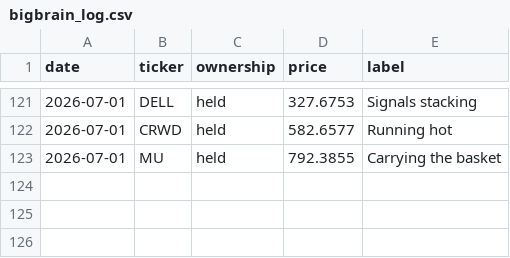
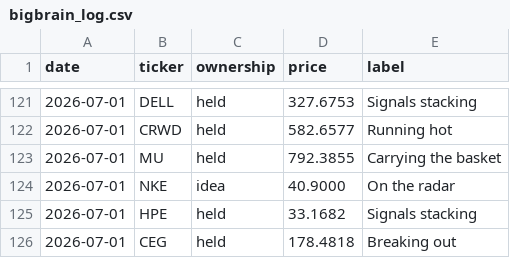
Before and after one commit to newpov/stocks-dashboard, a CSV file: data/bigbrain_log.csv, drawn as a sheet; only a part is shown, gaps mark what is left out; the diff names each change by its address in the sheet, - before the commit and + after, or states it on an @@ line.

```diff
--- a/data/bigbrain_log.csv
+++ b/data/bigbrain_log.csv
+row 124: 2026-07-01 | NKE | idea | 40.9000 | On the radar
+row 125: 2026-07-01 | HPE | held | 33.1682 | Signals stacking
+row 126: 2026-07-01 | CEG | held | 178.4818 | Breaking out
```
Also changed, not shown: 11 other files.
